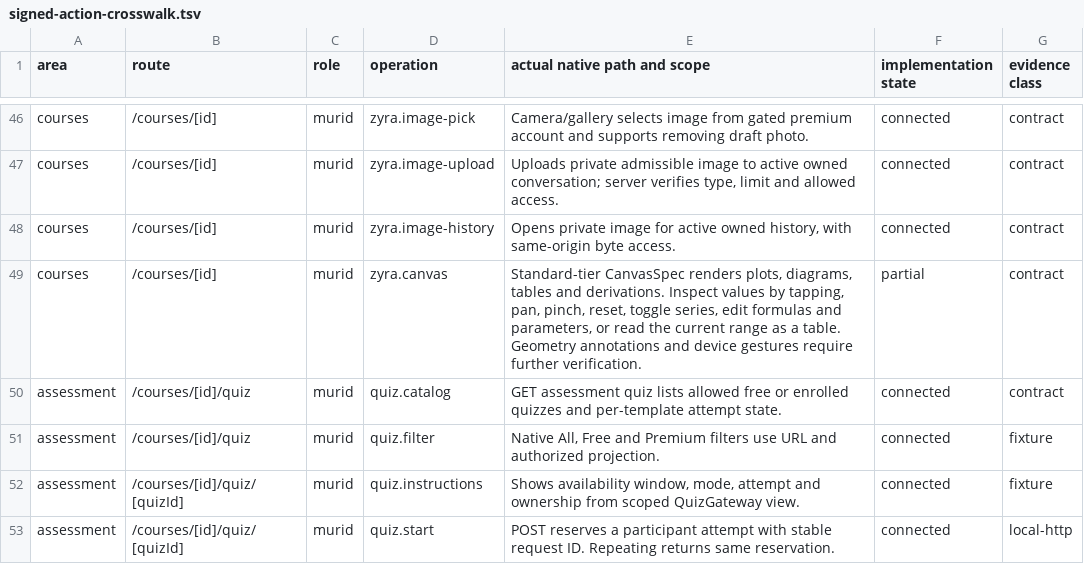
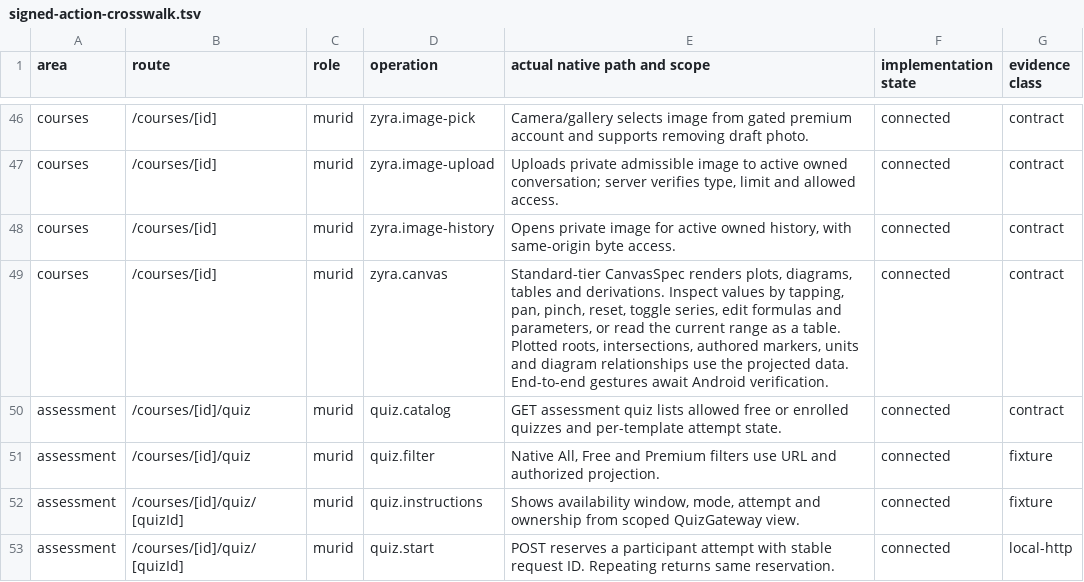
Before and after one commit to soezyxstt/zyxacademy, a TSV file: packages/native-parity/student/evidence/signed-action-crosswalk.tsv, drawn as a sheet; only a part is shown, gaps mark what is left out.

Commit message:
Share native learning diagrams and preserve all authored geometry labels

```diff
--- a/packages/native-parity/student/evidence/signed-action-crosswalk.tsv
+++ b/packages/native-parity/student/evidence/signed-action-crosswalk.tsv
@@ -48,3 +48,3 @@ courses	/courses/[id]	murid	zyra.image-upload	Uploads private admissible image t
 courses	/courses/[id]	murid	zyra.image-history	Opens private image for active owned history, with same-origin byte access.	connected	contract
-courses	/courses/[id]	murid	zyra.canvas	Standard-tier CanvasSpec renders plots, diagrams, tables and derivations. Inspect values by tapping, pan, pinch, reset, toggle series, edit formulas and parameters, or read the current range as a table. Geometry annotations and device gestures require further verification.	partial	contract
+courses	/courses/[id]	murid	zyra.canvas	Standard-tier CanvasSpec renders plots, diagrams, tables and derivations. Inspect values by tapping, pan, pinch, reset, toggle series, edit formulas and parameters, or read the current range as a table. Plotted roots, intersections, authored markers, units and diagram relationships use the projected data. End-to-end gestures await Android verification.	connected	contract
 assessment	/courses/[id]/quiz	murid	quiz.catalog	GET assessment quiz lists allowed free or enrolled quizzes and per-template attempt state.	connected	contract
```
Also changed, not shown: 14 other files.
